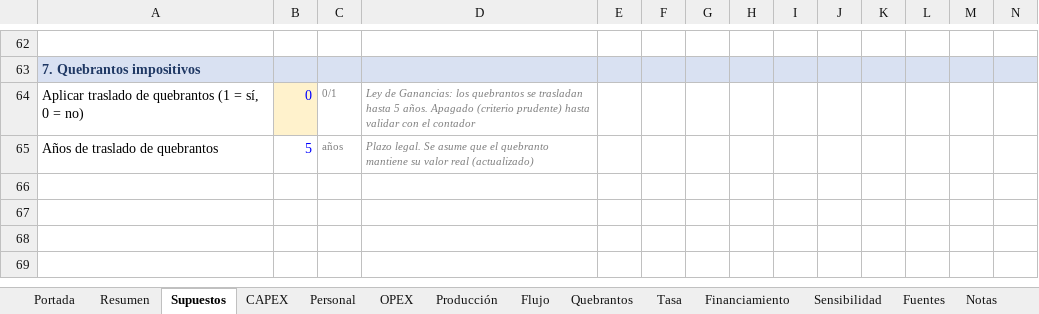
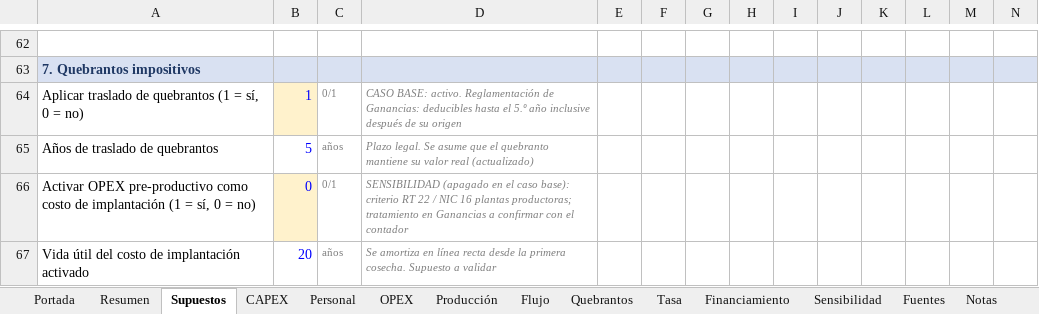
Before and after one commit to Emilialandgrebe/tesis-maestria, an Excel workbook: data/referencia/Modelo financiero - Pistacho Mendoza v2.xlsx, sheet Supuestos, drawn as a sheet; only a part is shown, gaps mark what is left out; values as stored, in another font and other column widths than the file's, no borders; rows hold the shown columns only; the diff names each change by its address in the sheet, - before the commit and + after, or states it on an @@ line.

```diff
--- a/data/referencia/Modelo financiero - Pistacho Mendoza v2.xlsx (sheet Supuestos)
+++ b/data/referencia/Modelo financiero - Pistacho Mendoza v2.xlsx (sheet Supuestos)
-B64: 0
+B64: 1
-D64: Ley de Ganancias: los quebrantos se trasladan hasta 5 años. Apagado (criterio prudente) hasta validar con el contador
+D64: CASO BASE: activo. Reglamentación de Ganancias: deducibles hasta el 5.º año inclusive después de su origen
+row 66: Activar OPEX pre-productivo como costo de implantación (1 = sí, 0 = no) | 0 | 0/1 | SENSIBILIDAD (apagado en el caso base): criterio RT 22 / NIC 16 plantas productoras; tratamiento en Ganancias a confirmar con el contador
+row 67: Vida útil del costo de implantación activado | 20 | años | Se amortiza en línea recta desde la primera cosecha. Supuesto a validar
```
Also changed, not shown: sheet Sensibilidad, sheet Flujo, sheet Quebrantos, sheet Resumen, sheet Notas, formulas that keep their value, charts or pictures, 10 other files.
